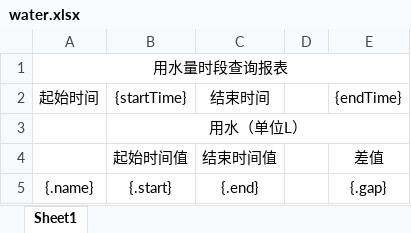
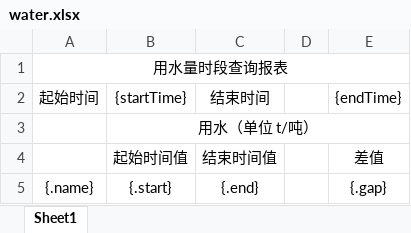
Before and after one commit to YueChengMinJie/lazzen-hec-service, an Excel workbook: lazzen-hec-service-server/src/main/resources/template/water.xlsx, sheet Sheet1, drawn as a sheet; values as stored, in another font and other column widths than the file's, no borders; the diff names each change by its address in the sheet, - before the commit and + after, or states it on an @@ line.

```diff
--- a/lazzen-hec-service-server/src/main/resources/template/water.xlsx (sheet Sheet1)
+++ b/lazzen-hec-service-server/src/main/resources/template/water.xlsx (sheet Sheet1)
-B3 ({startTime}): 用水（单位L）
+B3 ({startTime}): 用水（单位 t/吨）
```
Also changed, not shown: lazzen-hec-service-server/src/main/resources/template/gas.xlsx.
